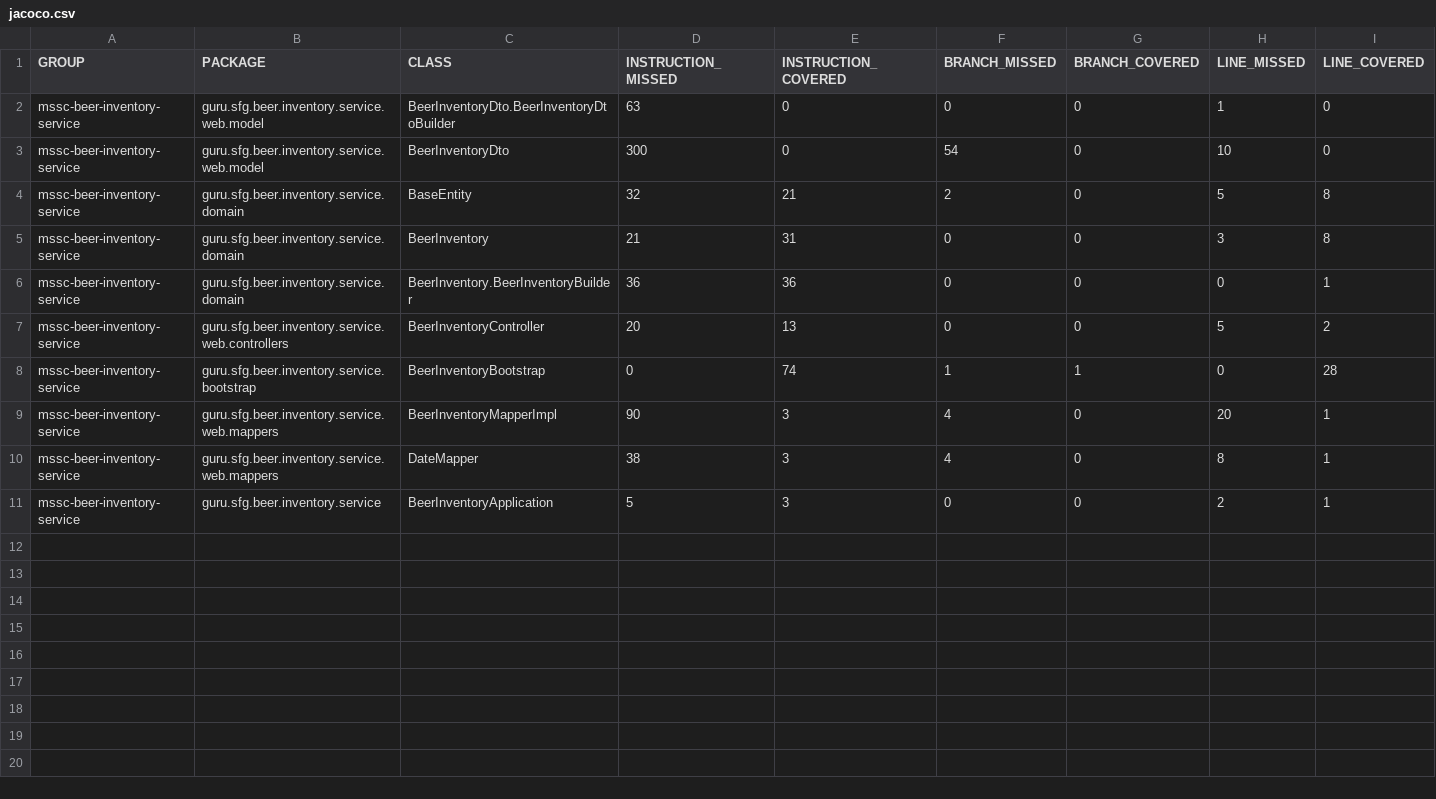
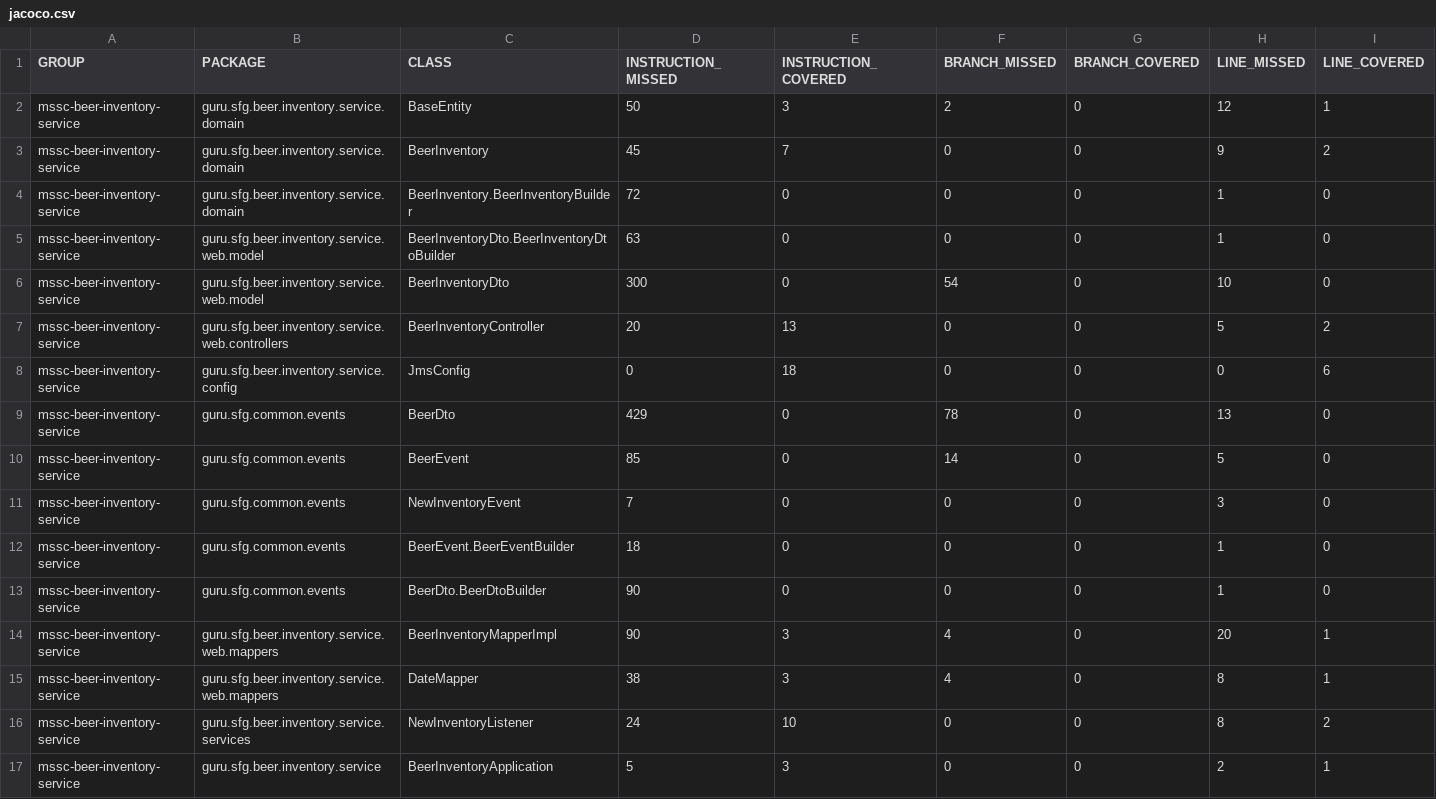
Before and after one commit to CordonaCodeCraft/mssc-beer-inventory-service, a CSV file: target/site/jacoco/jacoco.csv, drawn as a sheet; only a part is shown; removed rows and columns are numbered as before the commit, all else as after; rows hold the shown columns only; the diff names each change by its address in the sheet, - before the commit and + after, or states it on an @@ line.

```diff
--- a/target/site/jacoco/jacoco.csv
+++ b/target/site/jacoco/jacoco.csv
+row 2: mssc-beer-inventory-service | guru.sfg.beer.inventory.service.domain | BaseEntity | 50 | 3 | 2 | 0 | 12 | 1
+row 3: mssc-beer-inventory-service | guru.sfg.beer.inventory.service.domain | BeerInventory | 45 | 7 | 0 | 0 | 9 | 2
+row 4: mssc-beer-inventory-service | guru.sfg.beer.inventory.service.domain | BeerInventory.BeerInventoryBuilder | 72 | 0 | 0 | 0 | 1 | 0
-row 4: mssc-beer-inventory-service | guru.sfg.beer.inventory.service.domain | BaseEntity | 32 | 21 | 2 | 0 | 5 | 8
-row 5: mssc-beer-inventory-service | guru.sfg.beer.inventory.service.domain | BeerInventory | 21 | 31 | 0 | 0 | 3 | 8
-row 6: mssc-beer-inventory-service | guru.sfg.beer.inventory.service.domain | BeerInventory.BeerInventoryBuilder | 36 | 36 | 0 | 0 | 0 | 1
-row 8: mssc-beer-inventory-service | guru.sfg.beer.inventory.service.bootstrap | BeerInventoryBootstrap | 0 | 74 | 1 | 1 | 0 | 28
+row 8: mssc-beer-inventory-service | guru.sfg.beer.inventory.service.config | JmsConfig | 0 | 18 | 0 | 0 | 0 | 6
+row 9: mssc-beer-inventory-service | guru.sfg.common.events | BeerDto | 429 | 0 | 78 | 0 | 13 | 0
+row 10: mssc-beer-inventory-service | guru.sfg.common.events | BeerEvent | 85 | 0 | 14 | 0 | 5 | 0
+row 11: mssc-beer-inventory-service | guru.sfg.common.events | NewInventoryEvent | 7 | 0 | 0 | 0 | 3 | 0
+row 12: mssc-beer-inventory-service | guru.sfg.common.events | BeerEvent.BeerEventBuilder | 18 | 0 | 0 | 0 | 1 | 0
+row 13: mssc-beer-inventory-service | guru.sfg.common.events | BeerDto.BeerDtoBuilder | 90 | 0 | 0 | 0 | 1 | 0
+row 16: mssc-beer-inventory-service | guru.sfg.beer.inventory.service.services | NewInventoryListener | 24 | 10 | 0 | 0 | 8 | 2
```
Also changed, not shown: 29 other files.
